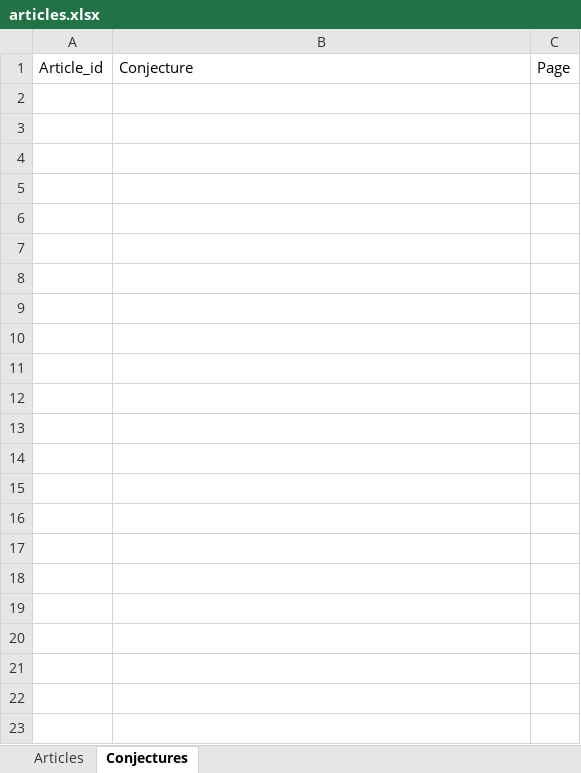
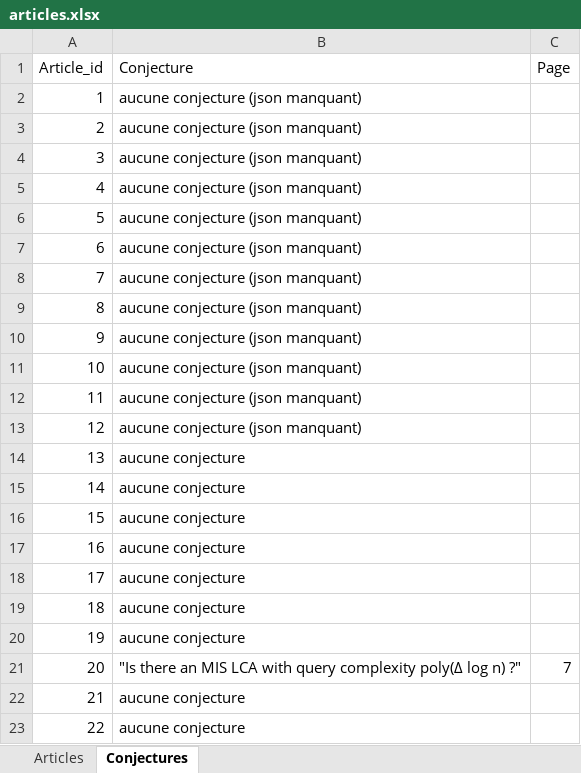
Before and after one commit to saami783/Memoire-M2, an Excel workbook: articles.xlsx, sheet Conjectures, drawn as a sheet; values as stored, in another font and other column widths than the file's, no borders; the diff names each change by its address in the sheet, - before the commit and + after, or states it on an @@ line.

Commit message:
extraction des informations des conjectures json dans le fichier excel.

```diff
--- a/articles.xlsx (sheet Conjectures)
+++ b/articles.xlsx (sheet Conjectures)
+row 2: 1 | aucune conjecture (json manquant)
+row 3: 2 | aucune conjecture (json manquant)
+row 4: 3 | aucune conjecture (json manquant)
+row 5: 4 | aucune conjecture (json manquant)
+row 6: 5 | aucune conjecture (json manquant)
+row 7: 6 | aucune conjecture (json manquant)
+row 8: 7 | aucune conjecture (json manquant)
+row 9: 8 | aucune conjecture (json manquant)
+row 10: 9 | aucune conjecture (json manquant)
+row 11: 10 | aucune conjecture (json manquant)
+row 12: 11 | aucune conjecture (json manquant)
+row 13: 12 | aucune conjecture (json manquant)
+row 14: 13 | aucune conjecture
+row 15: 14 | aucune conjecture
+row 16: 15 | aucune conjecture
+row 17: 16 | aucune conjecture
+row 18: 17 | aucune conjecture
+row 19: 18 | aucune conjecture
+row 20: 19 | aucune conjecture
+row 21: 20 | "Is there an MIS LCA with query complexity poly(Δ log n) ?" | 7
+row 22: 21 | aucune conjecture
+row 23: 22 | aucune conjecture
```
Also changed, not shown: 3 other files.
